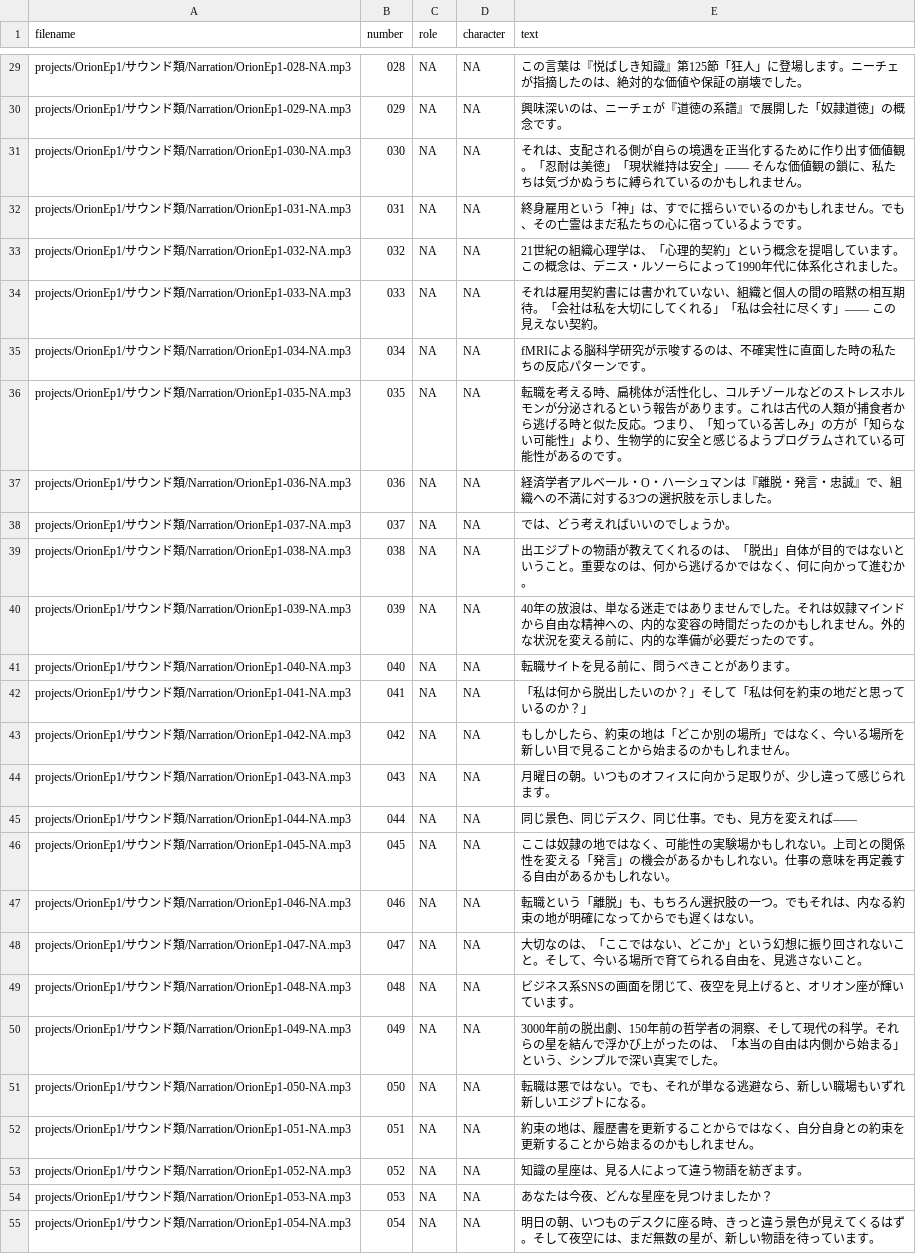
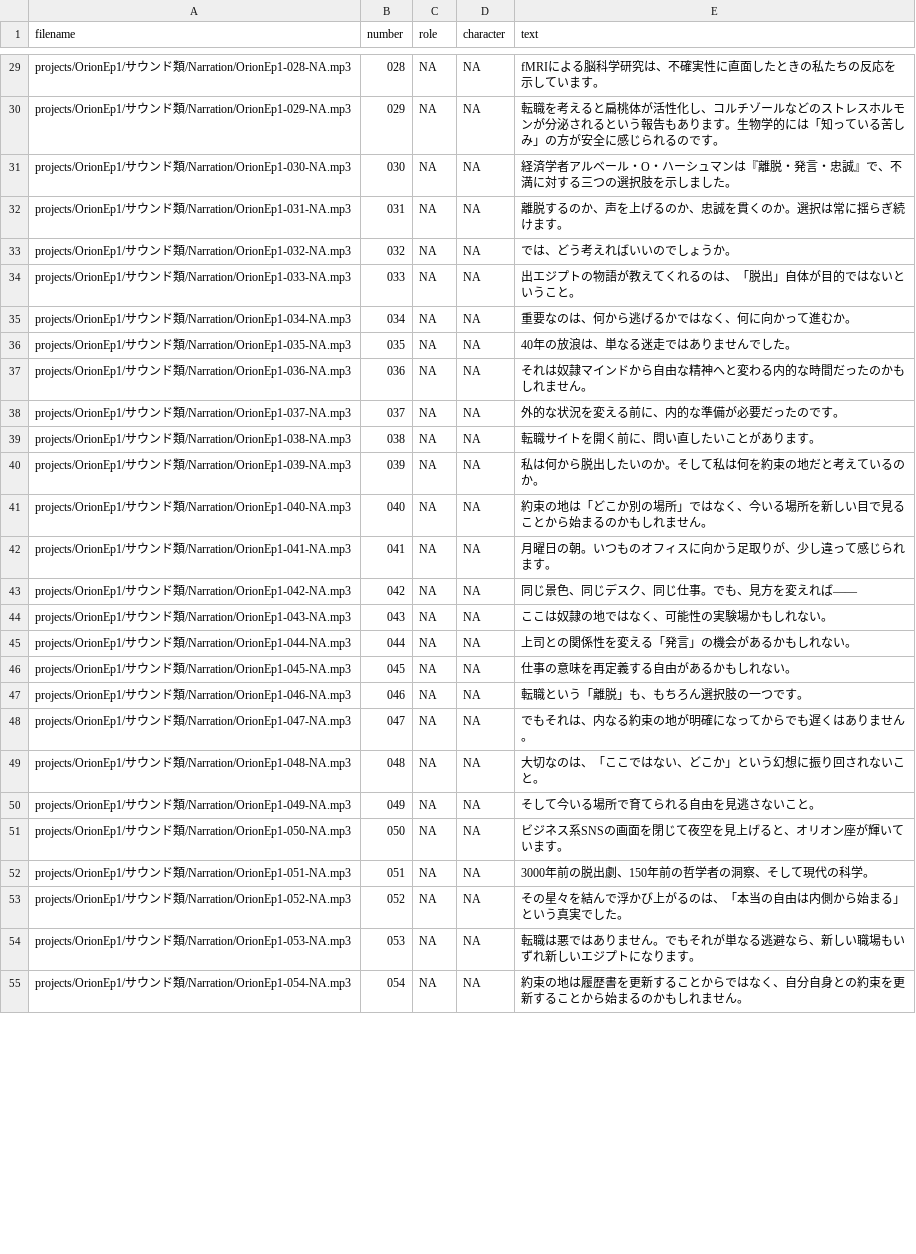
Before and after one commit to DELAxGithub/davinciauto, a CSV file: projects/OrionEp1/exports/timelines/OrionEp1_manifest.csv, drawn as a sheet; only a part is shown, gaps mark what is left out; the diff covers the shown part only; the diff names each change by its address in the sheet, - before the commit and + after, or states it on an @@ line.

```diff
--- a/projects/OrionEp1/exports/timelines/OrionEp1_manifest.csv
+++ b/projects/OrionEp1/exports/timelines/OrionEp1_manifest.csv
-E29 (text): この言葉は『悦ばしき知識』第125節「狂人」に登場します。ニーチェが指摘したのは、絶対的な価値や保証の崩壊でした。
+E29 (text): fMRIによる脳科学研究は、不確実性に直面したときの私たちの反応を示しています。
-E30 (text): 興味深いのは、ニーチェが『道徳の系譜』で展開した「奴隷道徳」の概念です。
+E30 (text): 転職を考えると扁桃体が活性化し、コルチゾールなどのストレスホルモンが分泌されるという報告もあります。生物学的には「知っている苦しみ」の方が安全に感じられるのです。
-E31 (text): それは、支配される側が自らの境遇を正当化するために作り出す価値観。「忍耐は美徳」「現状維持は安全」—— そんな価値観の鎖に、私たちは気づかぬうちに縛られているのかもしれません。
+E31 (text): 経済学者アルベール・O・ハーシュマンは『離脱・発言・忠誠』で、不満に対する三つの選択肢を示しました。
-E32 (text): 終身雇用という「神」は、すでに揺らいでいるのかもしれません。でも、その亡霊はまだ私たちの心に宿っているようです。
+E32 (text): 離脱するのか、声を上げるのか、忠誠を貫くのか。選択は常に揺らぎ続けます。
-E33 (text): 21世紀の組織心理学は、「心理的契約」という概念を提唱しています。この概念は、デニス・ルソーらによって1990年代に体系化されました。
+E33 (text): では、どう考えればいいのでしょうか。
-E34 (text): それは雇用契約書には書かれていない、組織と個人の間の暗黙の相互期待。「会社は私を大切にしてくれる」「私は会社に尽くす」—— この見えない契約。
+E34 (text): 出エジプトの物語が教えてくれるのは、「脱出」自体が目的ではないということ。
-E35 (text): fMRIによる脳科学研究が示唆するのは、不確実性に直面した時の私たちの反応パターンです。
+E35 (text): 重要なのは、何から逃げるかではなく、何に向かって進むか。
-E36 (text): 転職を考える時、扁桃体が活性化し、コルチゾールなどのストレスホルモンが分泌されるという報告があります。これは古代の人類が捕食者から逃げる時と似た反応。つまり、「知っている苦しみ」の方が「知らない可能性」より、生物学的に安全と感じるようプログラムされている可能性があるのです。
+E36 (text): 40年の放浪は、単なる迷走ではありませんでした。
-E37 (text): 経済学者アルベール・O・ハーシュマンは『離脱・発言・忠誠』で、組織への不満に対する3つの選択肢を示しました。
+E37 (text): それは奴隷マインドから自由な精神へと変わる内的な時間だったのかもしれません。
-E38 (text): では、どう考えればいいのでしょうか。
+E38 (text): 外的な状況を変える前に、内的な準備が必要だったのです。
-E39 (text): 出エジプトの物語が教えてくれるのは、「脱出」自体が目的ではないということ。重要なのは、何から逃げるかではなく、何に向かって進むか。
+E39 (text): 転職サイトを開く前に、問い直したいことがあります。
-E40 (text): 40年の放浪は、単なる迷走ではありませんでした。それは奴隷マインドから自由な精神への、内的な変容の時間だったのかもしれません。外的な状況を変える前に、内的な準備が必要だったのです。
+E40 (text): 私は何から脱出したいのか。そして私は何を約束の地だと考えているのか。
-E41 (text): 転職サイトを見る前に、問うべきことがあります。
+E41 (text): 約束の地は「どこか別の場所」ではなく、今いる場所を新しい目で見ることから始まるのかもしれません。
-E42 (text): 「私は何から脱出したいのか？」そして「私は何を約束の地だと思っているのか？」
+E42 (text): 月曜日の朝。いつものオフィスに向かう足取りが、少し違って感じられます。
-E43 (text): もしかしたら、約束の地は「どこか別の場所」ではなく、今いる場所を新しい目で見ることから始まるのかもしれません。
+E43 (text): 同じ景色、同じデスク、同じ仕事。でも、見方を変えれば——
-E44 (text): 月曜日の朝。いつものオフィスに向かう足取りが、少し違って感じられます。
+E44 (text): ここは奴隷の地ではなく、可能性の実験場かもしれない。
-E45 (text): 同じ景色、同じデスク、同じ仕事。でも、見方を変えれば——
+E45 (text): 上司との関係性を変える「発言」の機会があるかもしれない。
-E46 (text): ここは奴隷の地ではなく、可能性の実験場かもしれない。上司との関係性を変える「発言」の機会があるかもしれない。仕事の意…
+E46 (text): 仕事の意…
-E47 (text): 転職という「離脱」も、もちろん選択肢の一つ。でもそれは、内なる約束の地が明確になってからでも遅くはない。
+E47 (text): 転職という「離脱」も、もちろん選択肢の一つです。
-E48 (text): 大切なのは、「ここではない、どこか」という幻想に振り回されないこと。そして、今いる場所で育てられる自由を、見逃さないこと。
+E48 (text): でもそれは、内なる約束の地が明確になってからでも遅くはありません。
-E49 (text): ビジネス系SNSの画面を閉じて、夜空を見上げると、オリオン座が輝いています。
+E49 (text): 大切なのは、「ここではない、どこか」という幻想に振り回されないこと。
-E50 (text): 3000年前の脱出劇、150年前の哲学者の洞察、そして現代の科学。それらの星を結んで浮かび上がったのは、「本当の自由は内側から始まる」という、シンプルで深い真実でした。
+E50 (text): そして今いる場所で育てられる自由を見逃さないこと。
-E51 (text): 転職は悪ではない。でも、それが単なる逃避なら、新しい職場もいずれ新しいエジプトになる。
+E51 (text): ビジネス系SNSの画面を閉じて夜空を見上げると、オリオン座が輝いています。
-E52 (text): 約束の地は、履歴書を更新することからではなく、自分自身との約束を更新することから始まるのかもしれません。
+E52 (text): 3000年前の脱出劇、150年前の哲学者の洞察、そして現代の科学。
-E53 (text): 知識の星座は、見る人によって違う物語を紡ぎます。
+E53 (text): その星々を結んで浮かび上がるのは、「本当の自由は内側から始まる」という真実でした。
-E54 (text): あなたは今夜、どんな星座を見つけましたか？
+E54 (text): 転職は悪ではありません。でもそれが単なる逃避なら、新しい職場もいずれ新しいエジプトになります。
-E55 (text): 明日の朝、いつものデスクに座る時、きっと違う景色が見えてくるはず。そして夜空には、まだ無数の星が、新しい物語を待っています。
+E55 (text): 約束の地は履歴書を更新することからではなく、自分自身との約束を更新することから始まるのかもしれません。
```
Also changed, not shown: 9 added rows, 5 removed rows and 23 edited cells elsewhere in this file, projects/OrionEp1/exports/timelines/OrionEp1_timeline.csv, projects/Orioncommon/data/smartbins_intent.csv, 36 other files.
